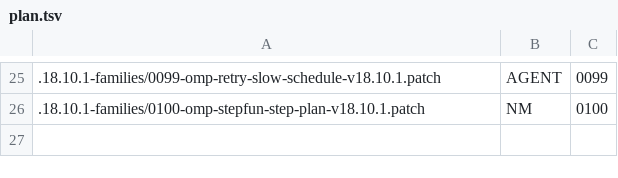
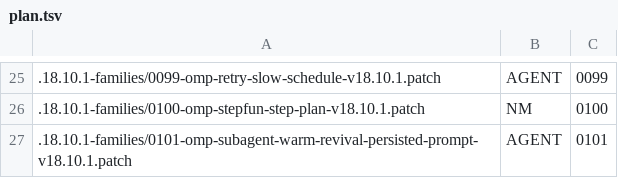
Before and after one commit to chrisro320/oh-my-pi, a TSV file: patches/.18.10.1-families/plan.tsv, drawn as a sheet; only a part is shown, gaps mark what is left out; the diff names each change by its address in the sheet, - before the commit and + after, or states it on an @@ line.

Commit message:
patch(0101): warm subagent revival reuses the persisted system prompt
createWarmSubagentReviver re-rendered the subagent system prompt on every
idle-park revival, refreshing the IRC peer roster and yield items. System
block 3 drifted, the provider prefix cache missed from there (27/27 observed
revivals: 2-9% hit vs 94-100%) and a second session_init was appended.

Warm revival now replays init.systemPrompt and init.workPoolYieldItems
verbatim, as persisted-revive.ts already does; a transcript without
session_init keeps the render path. Standalone numbered patch (executor.ts
only), registered like 0100: 27 families / 62 capabilities.

verify-subagent-warm-revival-prompt.ts drives the real runSubprocess /
AgentLifecycleManager.park / ensureLive / IrcBus.send path: 8 scenarios and
4 mutation copies pass on the candidate; the control tree (chain without
0101) fails the roster-drift and yield-item scenarios. Spec scenario and
DECISIONS entry added. Not deployed.

```diff
--- a/patches/.18.10.1-families/plan.tsv
+++ b/patches/.18.10.1-families/plan.tsv
+row 27: .18.10.1-families/0101-omp-subagent-warm-revival-persisted-prompt-v18.10.1.patch | AGENT | 0101
```
Also changed, not shown: 14 other files.
